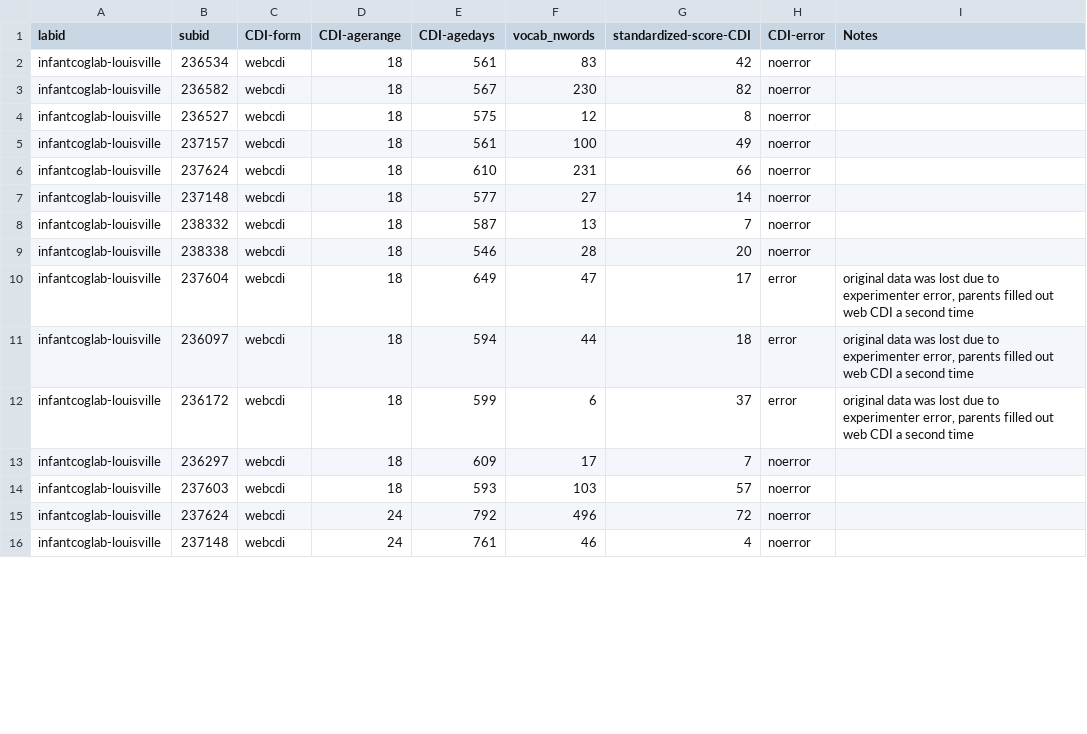
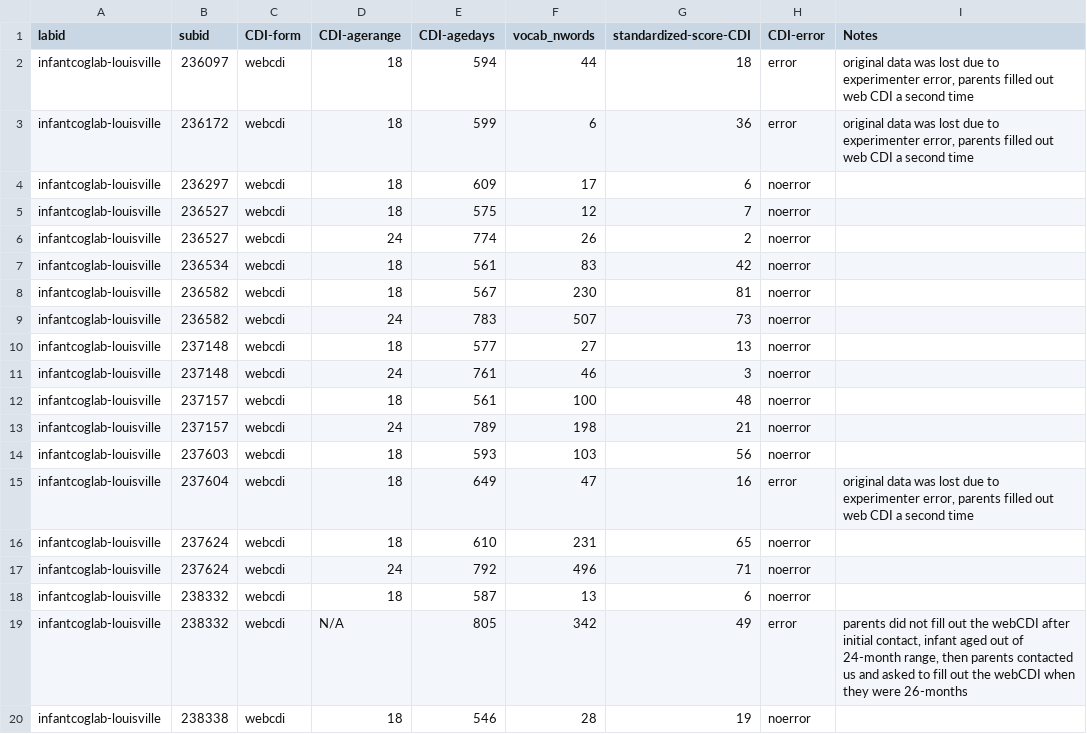
Before and after one commit to manybabies/mb1-cdi-followup, a TSV file: data/cdi_raw/infantcoglab-louisville.tsv, drawn as a sheet; only a part is shown; the diff covers the shown part only.

```diff
--- a/data/cdi_raw/infantcoglab-louisville.tsv
+++ b/data/cdi_raw/infantcoglab-louisville.tsv
@@ -1,16 +1,20 @@
 labid	subid	CDI-form	CDI-agerange	CDI-agedays	vocab_nwords	standardized-score-CDI	CDI-error	Notes
+infantcoglab-louisville	236097	webcdi	18	594	44	18	error	"original data was lost due to experimenter error, parents filled out web CDI a second time"
+infantcoglab-louisville	236172	webcdi	18	599	6	36	error	"original data was lost due to experimenter error, parents filled out web CDI a second time"
+infantcoglab-louisville	236297	webcdi	18	609	17	6	noerror	
+infantcoglab-louisville	236527	webcdi	18	575	12	7	noerror	
+infantcoglab-louisville	236527	webcdi	24	774	26	2	noerror	
 infantcoglab-louisville	236534	webcdi	18	561	83	42	noerror	
-infantcoglab-louisville	236582	webcdi	18	567	230	82	noerror	
-infantcoglab-louisville	236527	webcdi	18	575	12	8	noerror	
-infantcoglab-louisville	237157	webcdi	18	561	100	49	noerror	
-infantcoglab-louisville	237624	webcdi	18	610	231	66	noerror	
-infantcoglab-louisville	237148	webcdi	18	577	27	14	noerror	
-infantcoglab-louisville	238332	webcdi	18	587	13	7	noerror	
-infantcoglab-louisville	238338	webcdi	18	546	28	20	noerror	
-infantcoglab-louisville	237604	webcdi	18	649	47	17	error	"original data was lost due to experimenter error, parents filled out web CDI a second time"
-infantcoglab-louisville	236097	webcdi	18	594	44	18	error	"original data was lost due to experimenter error, parents filled out web CDI a second time"
-infantcoglab-louisville	236172	webcdi	18	599	6	37	error	"original data was lost due to experimenter error, parents filled out web CDI a second time"
-infantcoglab-louisville	236297	webcdi	18	609	17	7	noerror	
-infantcoglab-louisville	237603	webcdi	18	593	103	57	noerror	
-infantcoglab-louisville	237624	webcdi	24	792	496	72	noerror	
-infantcoglab-louisville	237148	webcdi	24	761	46	4	noerror	
+infantcoglab-louisville	236582	webcdi	18	567	230	81	noerror	
+infantcoglab-louisville	236582	webcdi	24	783	507	73	noerror	
+infantcoglab-louisville	237148	webcdi	18	577	27	13	noerror	
+infantcoglab-louisville	237148	webcdi	24	761	46	3	noerror	
+infantcoglab-louisville	237157	webcdi	18	561	100	48	noerror	
+infantcoglab-louisville	237157	webcdi	24	789	198	21	noerror	
+infantcoglab-louisville	237603	webcdi	18	593	103	56	noerror	
+infantcoglab-louisville	237604	webcdi	18	649	47	16	error	"original data was lost due to experimenter error, parents filled out web CDI a second time"
+infantcoglab-louisville	237624	webcdi	18	610	231	65	noerror	
+infantcoglab-louisville	237624	webcdi	24	792	496	71	noerror	
+infantcoglab-louisville	238332	webcdi	18	587	13	6	noerror	
+infantcoglab-louisville	238332	webcdi	N/A	805	342	49	error	"parents did not fill out the webCDI after initial contact, infant aged out of 24-month range, then parents contacted us and asked to fill out the webCDI when they were 26-months"
+infantcoglab-louisville	238338	webcdi	18	546	28	19	noerror	
```
Also changed, not shown: 4 removed rows and 1 edited cell elsewhere in this file, data/subids/babylabprinceton.csv, data/subids/chosunbaby.csv, 22 other files.
